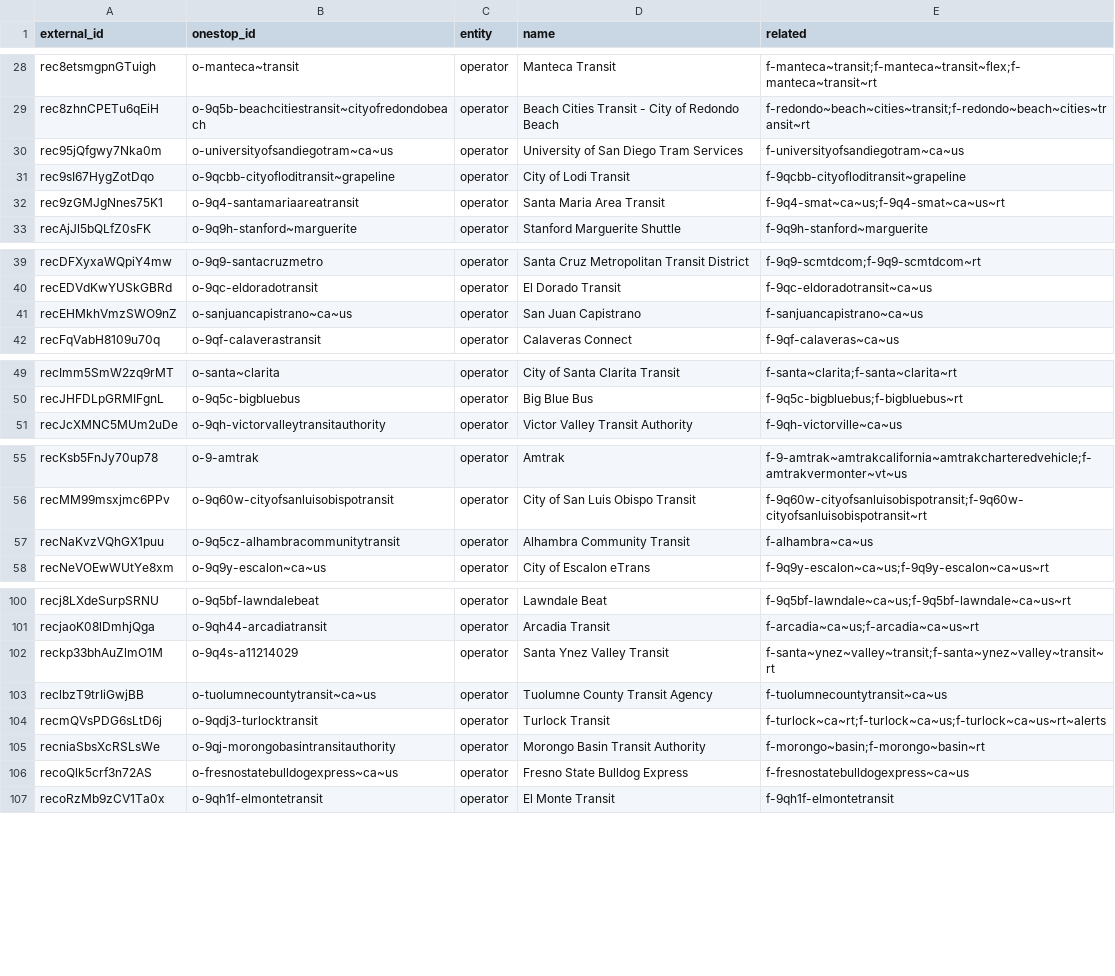
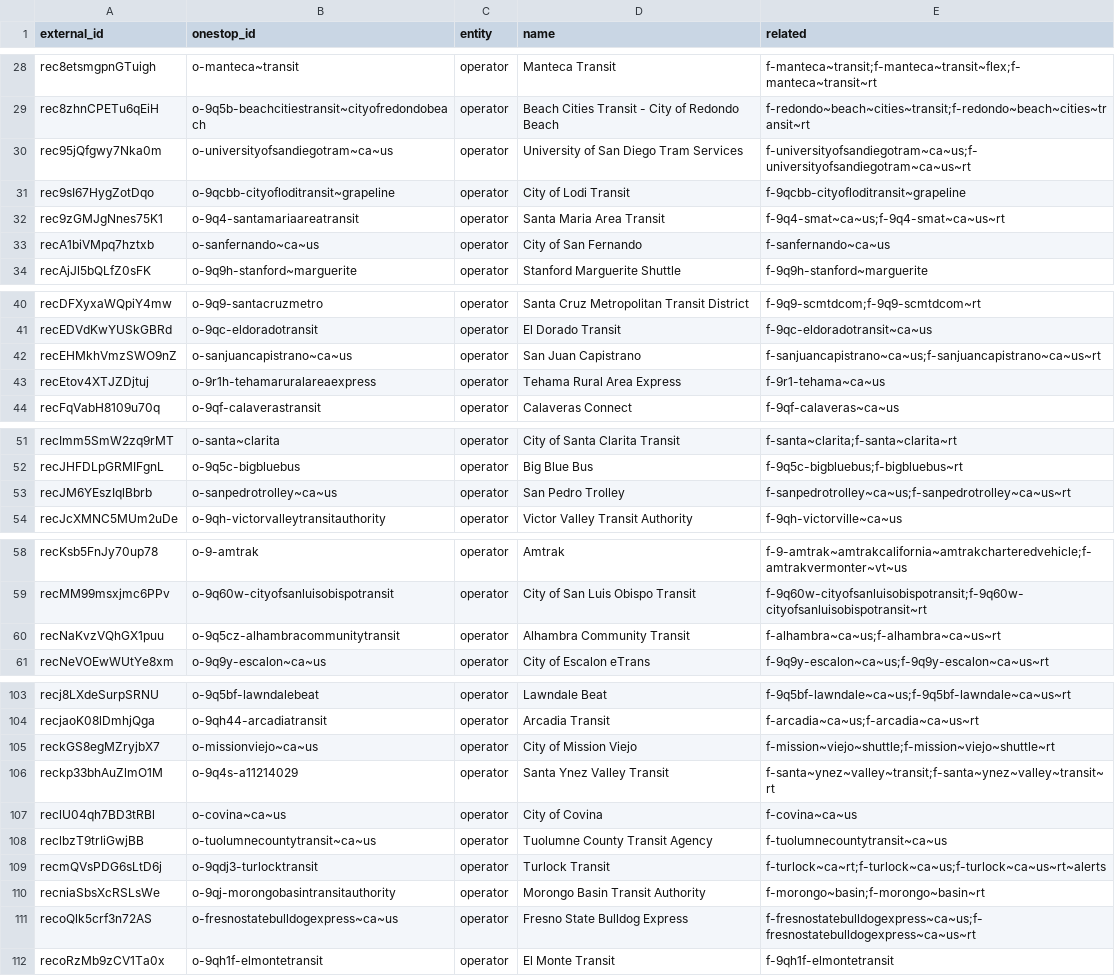
Before and after one commit to transitland/transitland-atlas, a CSV file: crosswalks/calitp-organization.csv, drawn as a sheet; only a part is shown, gaps mark what is left out; the diff covers the shown part only.

```diff
--- a/crosswalks/calitp-organization.csv
+++ b/crosswalks/calitp-organization.csv
@@ -29,5 +29,6 @@ rec8etsmgpnGTuigh,o-manteca~transit,operator,Manteca Transit,f-manteca~transit;f
 rec8zhnCPETu6qEiH,o-9q5b-beachcitiestransit~cityofredondobeach,operator,Beach Cities Transit - City of Redondo Beach,f-redondo~beach~cities~transit;f-redondo~beach~cities~transit~rt
-rec95jQfgwy7Nka0m,o-universityofsandiegotram~ca~us,operator,University of San Diego Tram Services,f-universityofsandiegotram~ca~us
+rec95jQfgwy7Nka0m,o-universityofsandiegotram~ca~us,operator,University of San Diego Tram Services,f-universityofsandiegotram~ca~us;f-universityofsandiegotram~ca~us~rt
 rec9sI67HygZotDqo,o-9qcbb-cityofloditransit~grapeline,operator,City of Lodi Transit,f-9qcbb-cityofloditransit~grapeline
 rec9zGMJgNnes75K1,o-9q4-santamariaareatransit,operator,Santa Maria Area Transit,f-9q4-smat~ca~us;f-9q4-smat~ca~us~rt
+recA1biVMpq7hztxb,o-sanfernando~ca~us,operator,City of San Fernando,f-sanfernando~ca~us
 recAjJl5bQLfZ0sFK,o-9q9h-stanford~marguerite,operator,Stanford Marguerite Shuttle,f-9q9h-stanford~marguerite
@@ -40,3 +41,4 @@ recDFXyxaWQpiY4mw,o-9q9-santacruzmetro,operator,Santa Cruz Metropolitan Transit
 recEDVdKwYUSkGBRd,o-9qc-eldoradotransit,operator,El Dorado Transit,f-9qc-eldoradotransit~ca~us
-recEHMkhVmzSWO9nZ,o-sanjuancapistrano~ca~us,operator,San Juan Capistrano,f-sanjuancapistrano~ca~us
+recEHMkhVmzSWO9nZ,o-sanjuancapistrano~ca~us,operator,San Juan Capistrano,f-sanjuancapistrano~ca~us;f-sanjuancapistrano~ca~us~rt
+recEtov4XTJZDjtuj,o-9r1h-tehamaruralareaexpress,operator,Tehama Rural Area Express,f-9r1-tehama~ca~us
 recFqVabH8109u70q,o-9qf-calaverastransit,operator,Calaveras Connect,f-9qf-calaveras~ca~us
@@ -50,2 +52,3 @@ recImm5SmW2zq9rMT,o-santa~clarita,operator,City of Santa Clarita Transit,f-santa
 recJHFDLpGRMIFgnL,o-9q5c-bigbluebus,operator,Big Blue Bus,f-9q5c-bigbluebus;f-bigbluebus~rt
+recJM6YEszIqlBbrb,o-sanpedrotrolley~ca~us,operator,San Pedro Trolley,f-sanpedrotrolley~ca~us;f-sanpedrotrolley~ca~us~rt
 recJcXMNC5MUm2uDe,o-9qh-victorvalleytransitauthority,operator,Victor Valley Transit Authority,f-9qh-victorville~ca~us
@@ -56,3 +59,3 @@ recKsb5FnJy70up78,o-9-amtrak,operator,Amtrak,f-9-amtrak~amtrakcalifornia~amtrakc
 recMM99msxjmc6PPv,o-9q60w-cityofsanluisobispotransit,operator,City of San Luis Obispo Transit,f-9q60w-cityofsanluisobispotransit;f-9q60w-cityofsanluisobispotransit~rt
-recNaKvzVQhGX1puu,o-9q5cz-alhambracommunitytransit,operator,Alhambra Community Transit,f-alhambra~ca~us
+recNaKvzVQhGX1puu,o-9q5cz-alhambracommunitytransit,operator,Alhambra Community Transit,f-alhambra~ca~us;f-alhambra~ca~us~rt
 recNeVOEwWUtYe8xm,o-9q9y-escalon~ca~us,operator,City of Escalon eTrans,f-9q9y-escalon~ca~us;f-9q9y-escalon~ca~us~rt
@@ -101,3 +104,5 @@ recj8LXdeSurpSRNU,o-9q5bf-lawndalebeat,operator,Lawndale Beat,f-9q5bf-lawndale~c
 recjaoK08lDmhjQga,o-9qh44-arcadiatransit,operator,Arcadia Transit,f-arcadia~ca~us;f-arcadia~ca~us~rt
+reckGS8egMZryjbX7,o-missionviejo~ca~us,operator,City of Mission Viejo,f-mission~viejo~shuttle;f-mission~viejo~shuttle~rt
 reckp33bhAuZlmO1M,o-9q4s-a11214029,operator,Santa Ynez Valley Transit,f-santa~ynez~valley~transit;f-santa~ynez~valley~transit~rt
+reclU04qh7BD3tRBl,o-covina~ca~us,operator,City of Covina,f-covina~ca~us
 reclbzT9trIiGwjBB,o-tuolumnecountytransit~ca~us,operator,Tuolumne County Transit Agency,f-tuolumnecountytransit~ca~us
@@ -105,3 +110,3 @@ recmQVsPDG6sLtD6j,o-9qdj3-turlocktransit,operator,Turlock Transit,f-turlock~ca~r
 recniaSbsXcRSLsWe,o-9qj-morongobasintransitauthority,operator,Morongo Basin Transit Authority,f-morongo~basin;f-morongo~basin~rt
-recoQlk5crf3n72AS,o-fresnostatebulldogexpress~ca~us,operator,Fresno State Bulldog Express,f-fresnostatebulldogexpress~ca~us
+recoQlk5crf3n72AS,o-fresnostatebulldogexpress~ca~us,operator,Fresno State Bulldog Express,f-fresnostatebulldogexpress~ca~us;f-fresnostatebulldogexpress~ca~us~rt
 recoRzMb9zCV1Ta0x,o-9qh1f-elmontetransit,operator,El Monte Transit,f-9qh1f-elmontetransit
```
Also changed, not shown: 7 edited cells elsewhere in this file, crosswalks/calitp-dataset.csv, crosswalks/gtfs-data-exchange.csv, 3 other files.
